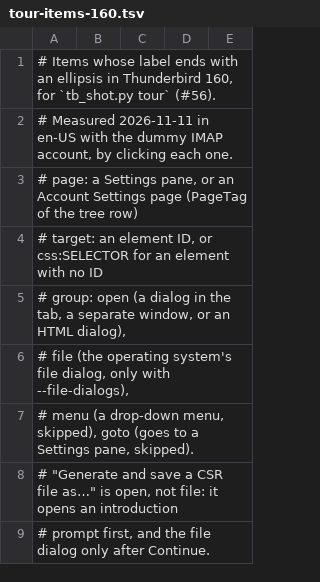
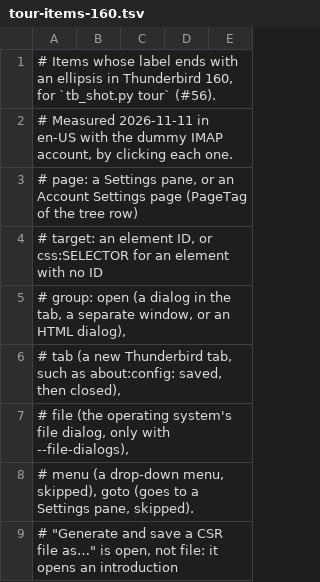
Before and after one commit to thunderbird/sumo-linter, a TSV file: tools/checklist/tour-items-160.tsv, drawn as a sheet; only a part is shown; the shorter side is filled out with more unchanged rows.

```diff
--- a/tools/checklist/tour-items-160.tsv
+++ b/tools/checklist/tour-items-160.tsv
@@ -5,2 +5,3 @@
 # group: open (a dialog in the tab, a separate window, or an HTML dialog),
+#        tab (a new Thunderbird tab, such as about:config: saved, then closed),
 #        file (the operating system's file dialog, only with --file-dialogs),
```
Also changed, not shown: 3 other files.
